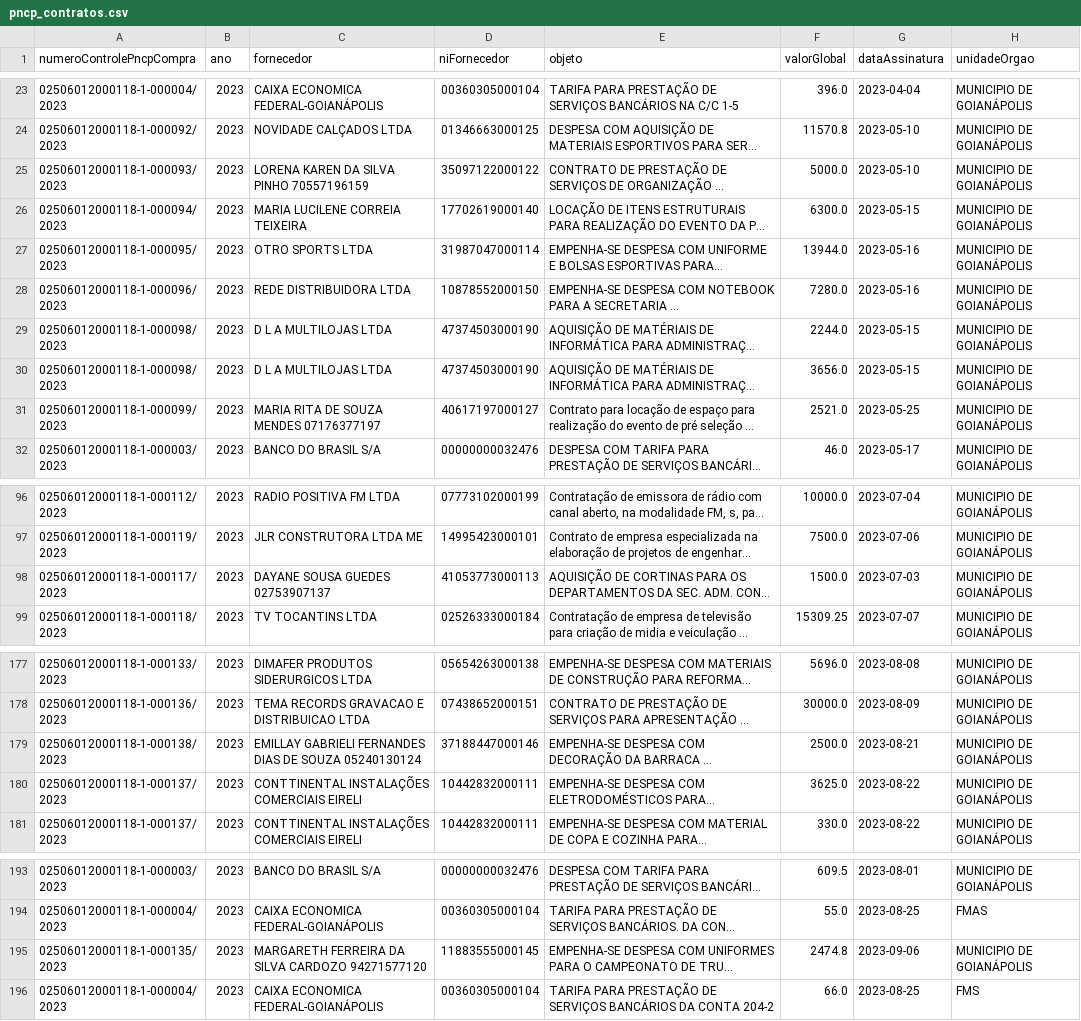
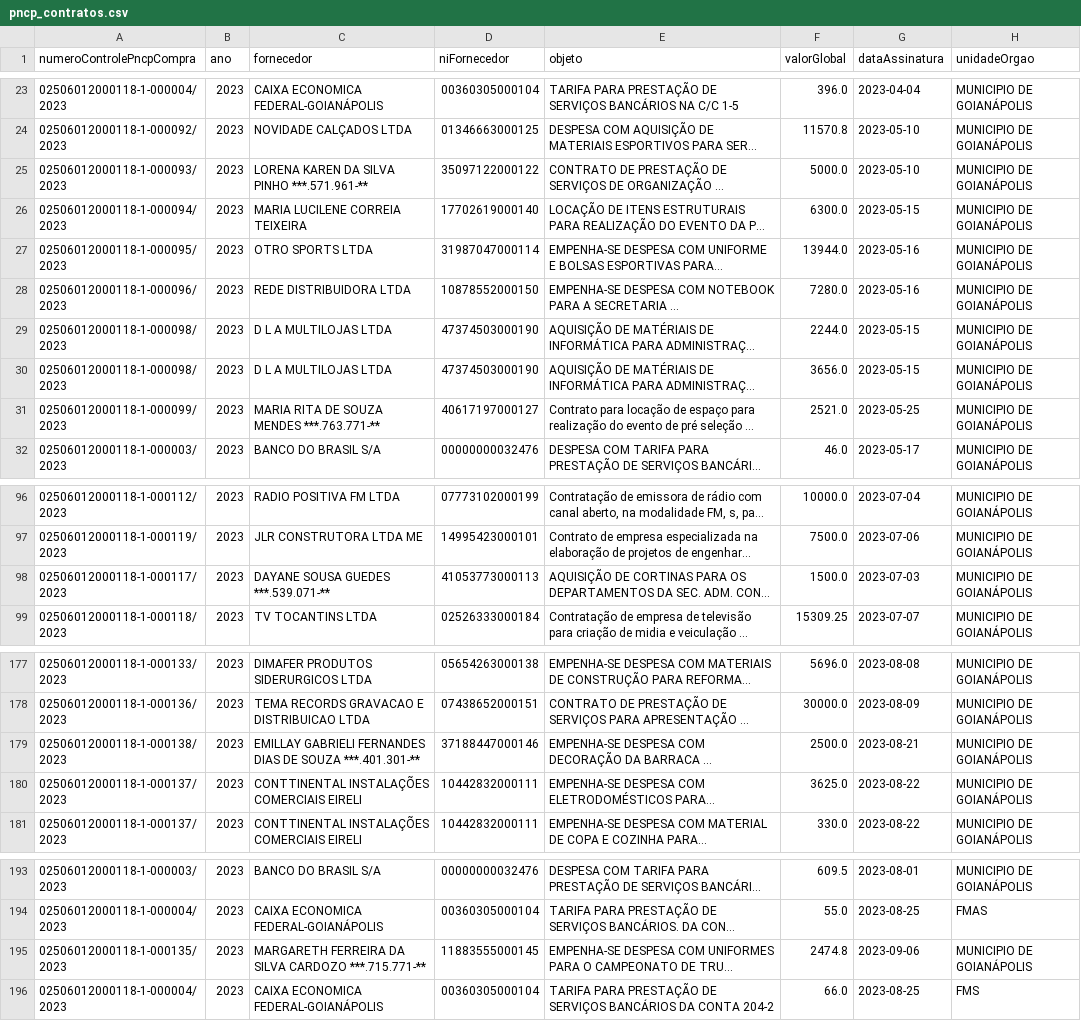
Before and after one commit to mhaurinho/painel-goianapolis, a CSV file: dados/pncp_contratos.csv, drawn as a sheet; only a part is shown, gaps mark what is left out; long unchanged cells end in …; the diff covers the shown part only; the diff names each change by its address in the sheet, - before the commit and + after, or states it on an @@ line.

```diff
--- a/dados/pncp_contratos.csv
+++ b/dados/pncp_contratos.csv
-C25 (fornecedor): LORENA KAREN DA SILVA PINHO 70557196159
+C25 (fornecedor): LORENA KAREN DA SILVA PINHO ***.571.961-**
-C31 (fornecedor): MARIA RITA DE SOUZA MENDES 07176377197
+C31 (fornecedor): MARIA RITA DE SOUZA MENDES ***.763.771-**
-C98 (fornecedor): DAYANE SOUSA GUEDES 02753907137
+C98 (fornecedor): DAYANE SOUSA GUEDES ***.539.071-**
-C179 (fornecedor): …DE SOUZA 05240130124
+C179 (fornecedor): …DE SOUZA ***.401.301-**
-C195 (fornecedor): …SILVA CARDOZO 94271577120
+C195 (fornecedor): …SILVA CARDOZO ***.715.771-**
```
Also changed, not shown: 9 edited cells elsewhere in this file, 12 other files.
